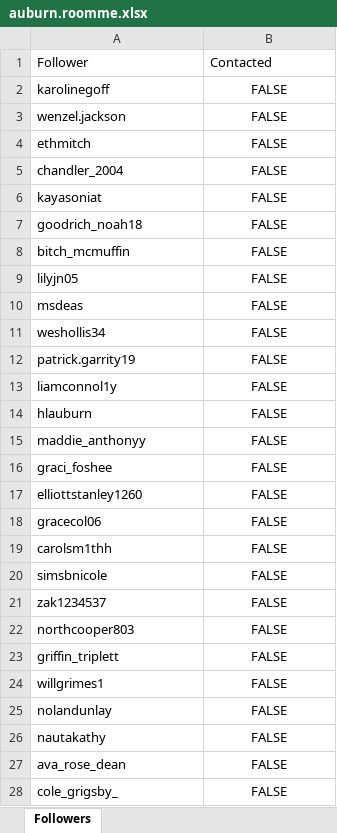
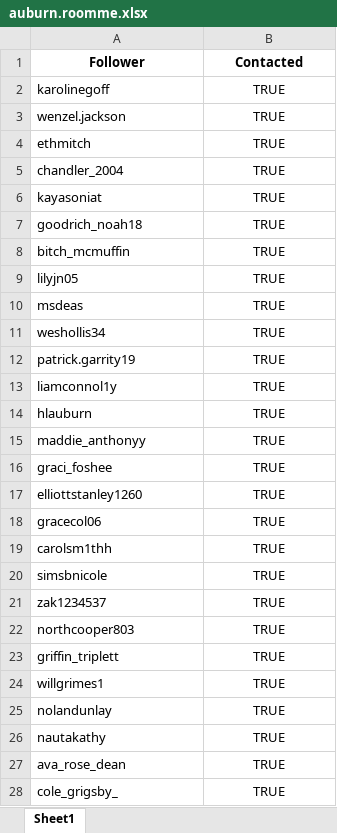
Before and after one commit to seboliver16/marketingBeta, an Excel workbook: Marketing/auburn.roomme.xlsx, sheet Sheet1, drawn as a sheet; only a part is shown; values as stored, in another font and other column widths than the file's, no borders; the diff covers the shown part only; the diff names each change by its address in the sheet, - before the commit and + after, or states it on an @@ line.

```diff
--- a/Marketing/auburn.roomme.xlsx (sheet Sheet1)
+++ b/Marketing/auburn.roomme.xlsx (sheet Sheet1)
-sheet tab: Followers
+sheet tab: Sheet1
@@ A1:B1 bold: off → on, alignment: left → center @@
-B2:B28 (Contacted): FALSE
+B2:B28 (Contacted): TRUE
```
Also changed, not shown: 13 edited cells elsewhere in this sheet, Marketing/cuboulder.roomme.xlsx, Marketing/kansas.roomme.xlsx, 51 other files.
